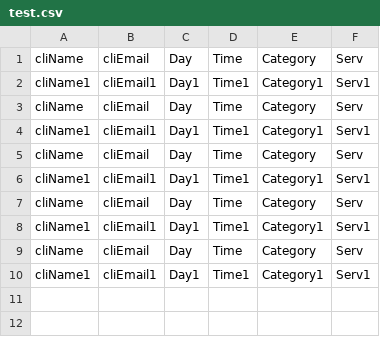
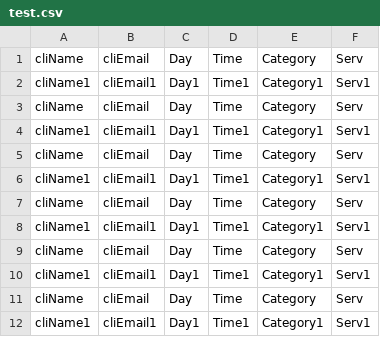
Before and after one commit to astfreitas/ISEP_lapr2-2018-g056, a CSV file: src/main/resources/exportedFiles/test.csv, drawn as a sheet; the diff names each change by its address in the sheet, - before the commit and + after, or states it on an @@ line.

```diff
--- a/src/main/resources/exportedFiles/test.csv
+++ b/src/main/resources/exportedFiles/test.csv
+row 11: cliName | cliEmail | Day | Time | Category | Serv
+row 12: cliName1 | cliEmail1 | Day1 | Time1 | Category1 | Serv1
```
Also changed, not shown: 23 other files.
